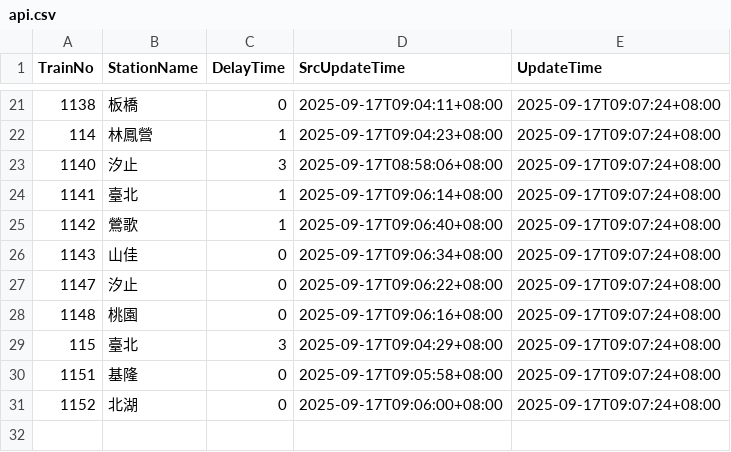
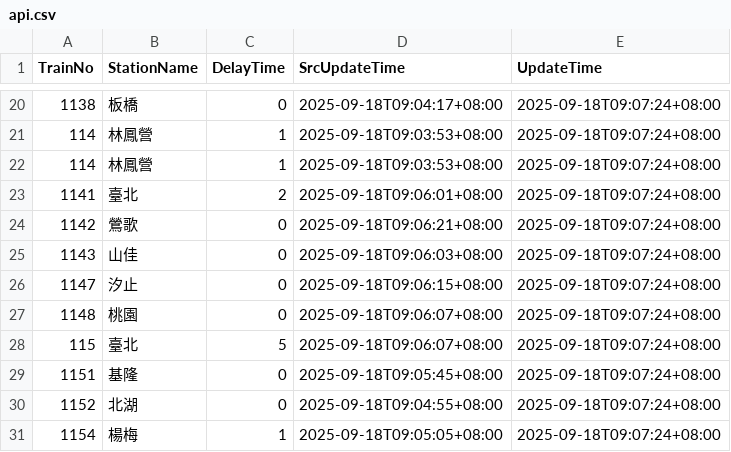
Before and after one commit to funfun0912/Open-Platform-Software-Mid, a CSV file: api.csv, drawn as a sheet; only a part is shown, gaps mark what is left out; the diff covers the shown part only.

```diff
--- a/api.csv
+++ b/api.csv
@@ -21,11 +20,12 @@ TrainNo,StationName,DelayTime,SrcUpdateTime,UpdateTime
-1138,板橋,0,2025-09-17T09:04:11+08:00,2025-09-17T09:07:24+08:00
-114,林鳳營,1,2025-09-17T09:04:23+08:00,2025-09-17T09:07:24+08:00
-1140,汐止,3,2025-09-17T08:58:06+08:00,2025-09-17T09:07:24+08:00
-1141,臺北,1,2025-09-17T09:06:14+08:00,2025-09-17T09:07:24+08:00
-1142,鶯歌,1,2025-09-17T09:06:40+08:00,2025-09-17T09:07:24+08:00
-1143,山佳,0,2025-09-17T09:06:34+08:00,2025-09-17T09:07:24+08:00
-1147,汐止,0,2025-09-17T09:06:22+08:00,2025-09-17T09:07:24+08:00
-1148,桃園,0,2025-09-17T09:06:16+08:00,2025-09-17T09:07:24+08:00
-115,臺北,3,2025-09-17T09:04:29+08:00,2025-09-17T09:07:24+08:00
-1151,基隆,0,2025-09-17T09:05:58+08:00,2025-09-17T09:07:24+08:00
-1152,北湖,0,2025-09-17T09:06:00+08:00,2025-09-17T09:07:24+08:00
+1138,板橋,0,2025-09-18T09:04:17+08:00,2025-09-18T09:07:24+08:00
+114,林鳳營,1,2025-09-18T09:03:53+08:00,2025-09-18T09:07:24+08:00
+114,林鳳營,1,2025-09-18T09:03:53+08:00,2025-09-18T09:07:24+08:00
+1141,臺北,2,2025-09-18T09:06:01+08:00,2025-09-18T09:07:24+08:00
+1142,鶯歌,0,2025-09-18T09:06:21+08:00,2025-09-18T09:07:24+08:00
+1143,山佳,0,2025-09-18T09:06:03+08:00,2025-09-18T09:07:24+08:00
+1147,汐止,0,2025-09-18T09:06:15+08:00,2025-09-18T09:07:24+08:00
+1148,桃園,0,2025-09-18T09:06:07+08:00,2025-09-18T09:07:24+08:00
+115,臺北,5,2025-09-18T09:06:07+08:00,2025-09-18T09:07:24+08:00
+1151,基隆,0,2025-09-18T09:05:45+08:00,2025-09-18T09:07:24+08:00
+1152,北湖,0,2025-09-18T09:04:55+08:00,2025-09-18T09:07:24+08:00
+1154,楊梅,1,2025-09-18T09:05:05+08:00,2025-09-18T09:07:24+08:00
```
Also changed, not shown: 3 added rows, 4 removed rows and 35 edited cells elsewhere in this file.
